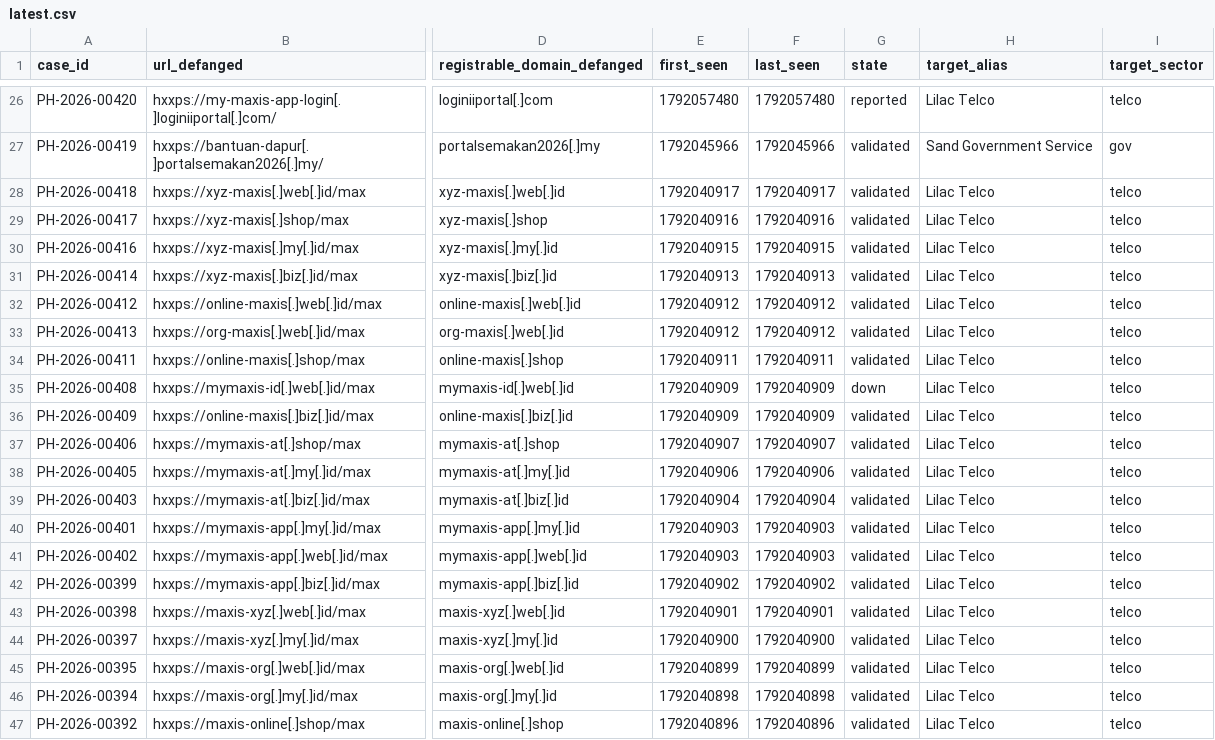
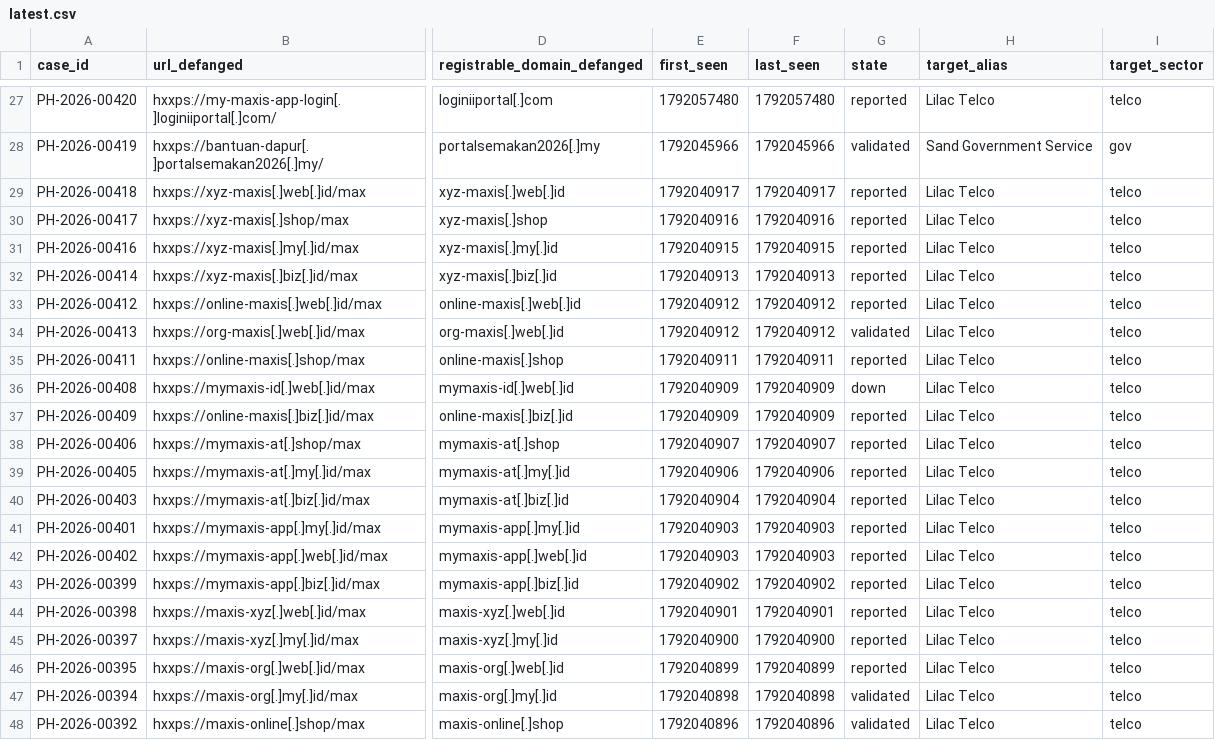
Before and after one commit to rectifyq/phishhunt-feed, a CSV file: feeds/latest.csv, drawn as a sheet; only a part is shown, gaps mark what is left out; addresses are those after the commit; the diff covers the shown part only; the diff names each change by its address in the sheet, - before the commit and + after, or states it on an @@ line.

```diff
--- a/feeds/latest.csv
+++ b/feeds/latest.csv
-G29:G33 (state): validated
+G29:G33 (state): reported
-G35 (state): validated
+G35 (state): reported
-G37:G46 (state): validated
+G37:G46 (state): reported
```
Also changed, not shown: 1 added row and 8 edited cells elsewhere in this file, 1 other file.
